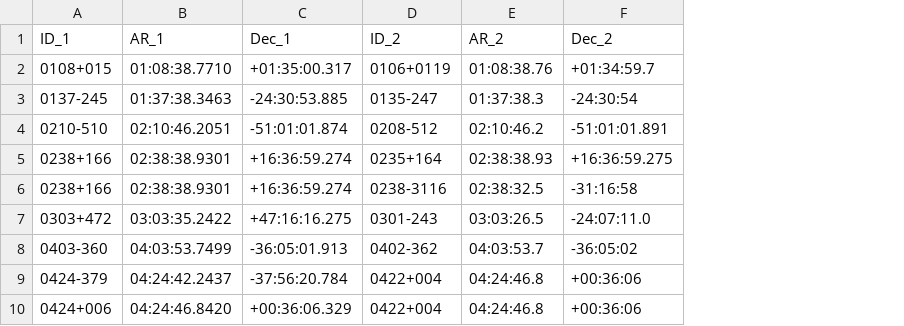
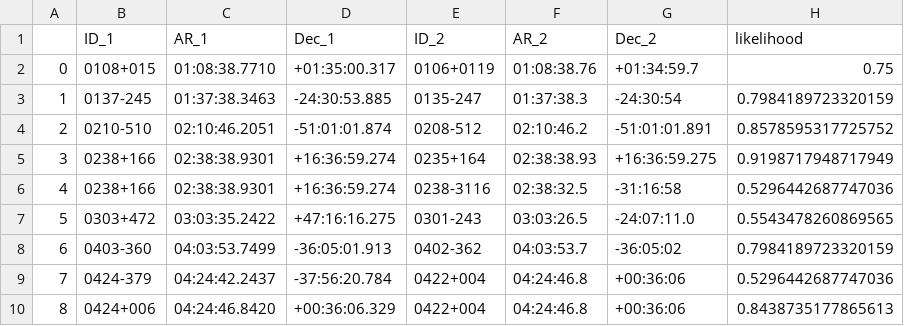
Before and after one commit to GuijonGustavo/astroscripts, a CSV file: compare/compare.csv, drawn as a sheet; only a part is shown; the diff names each change by its address in the sheet, - before the commit and + after, or states it on an @@ line.

Commit message:
version with likelihood

```diff
--- a/compare/compare.csv
+++ b/compare/compare.csv
+column A, rows 2-10: 0 | 1 | 2 | 3 | 4 | 5 | 6 | 7 | 8
+column H (likelihood), rows 2-10: 0.75 | 0.7984189723320159 | 0.8578595317725752 | 0.9198717948717949 | 0.5296442687747036 | 0.5543478260869565 | 0.7984189723320159 | 0.5296442687747036 | 0.8438735177865613
```
Also changed, not shown: 1 other file.
